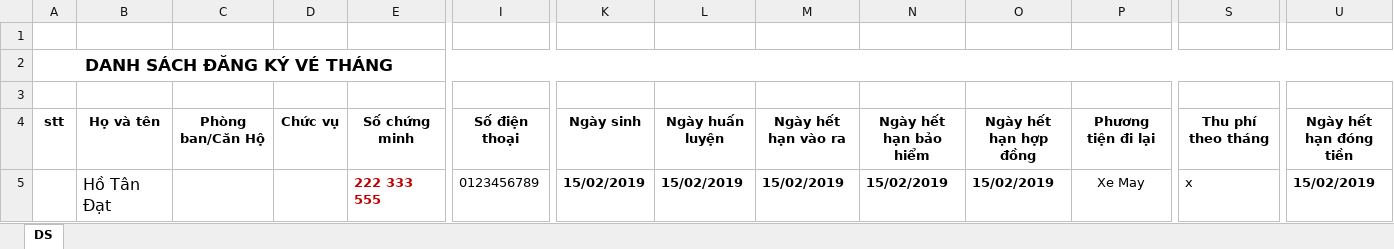
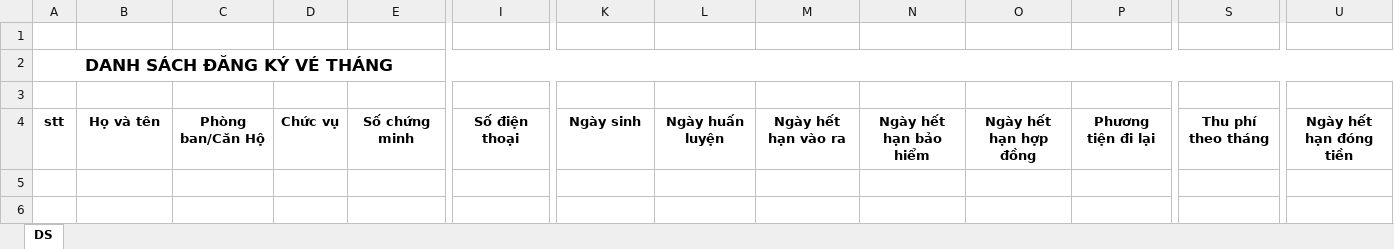
Before and after one commit to Thachj-Thw/ConvertHTParking, an Excel workbook: ConvertHTParking/templates/BaseUser.xlsx, sheet DS, drawn as a sheet; only a part is shown, gaps mark what is left out; values as stored, in another font and other column widths than the file's, no borders; rows hold the shown columns only; the diff names each change by its address in the sheet, - before the commit and + after, or states it on an @@ line.

```diff
--- a/ConvertHTParking/templates/BaseUser.xlsx (sheet DS)
+++ b/ConvertHTParking/templates/BaseUser.xlsx (sheet DS)
-row 5:  | Hồ Tân Đạt |  |  | 222 333 555 | 0123456789 | 15/02/2019 | 15/02/2019 | 15/02/2019 | 15/02/2019 | 15/02/2019 | Xe May | x | 15/02/2019
```
Also changed, not shown: ConvertHTParking/templates/BaseCard.xlsx, 17 other files.
